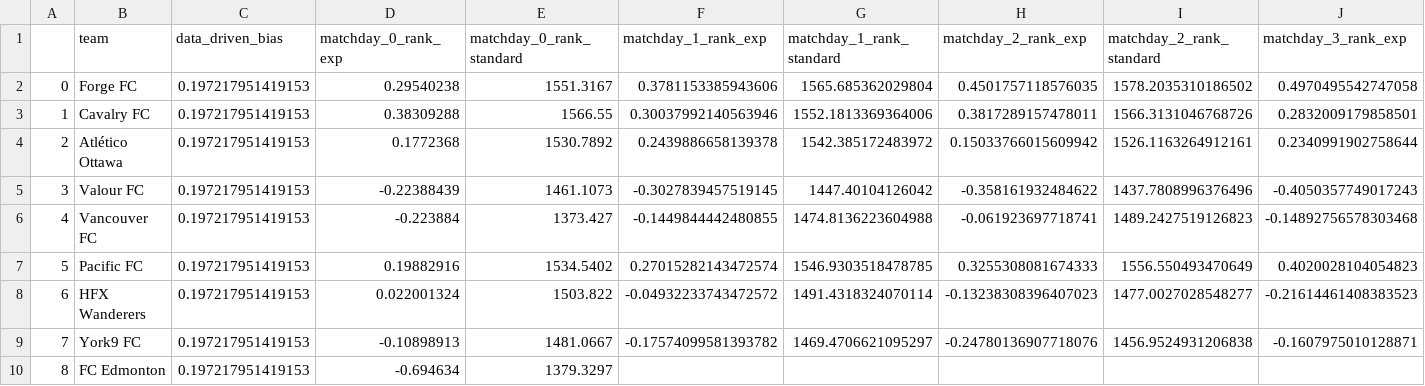
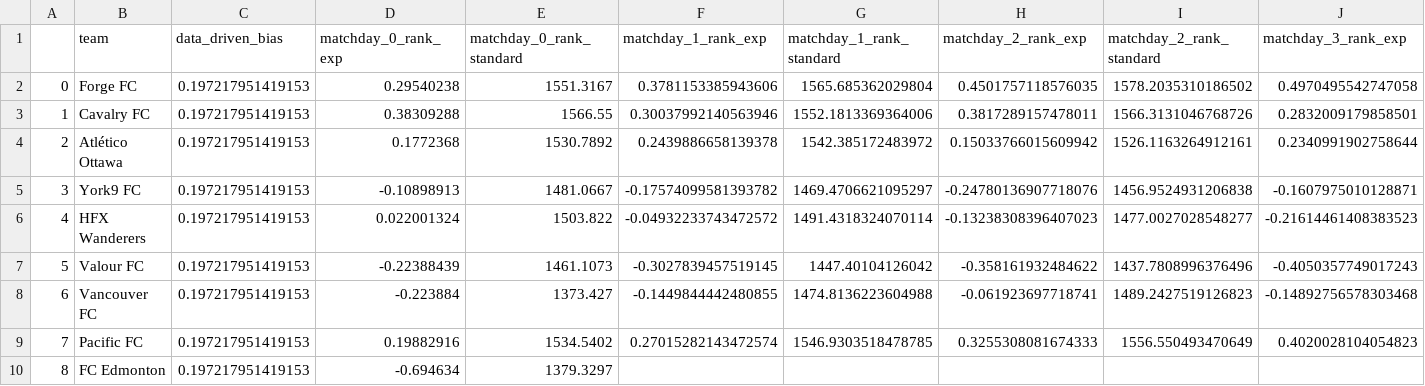
Before and after one commit to s-g-mo/sigmastats.ca, a CSV file: data/ranks/ranks_matchday_22.csv, drawn as a sheet; only a part is shown; removed rows and columns are numbered as before the commit, all else as after; rows hold the shown columns only; the diff names each change by its address in the sheet, - before the commit and + after, or states it on an @@ line.

```diff
--- a/data/ranks/ranks_matchday_22.csv
+++ b/data/ranks/ranks_matchday_22.csv
+row 5: 3 | York9 FC | 0.197217951419153 | -0.10898913 | 1481.0667 | -0.17574099581393782 | 1469.4706621095297 | -0.24780136907718076 | 1456.9524931206838 | -0.1607975010128871
+row 6: 4 | HFX Wanderers | 0.197217951419153 | 0.022001324 | 1503.822 | -0.04932233743472572 | 1491.4318324070114 | -0.13238308396407023 | 1477.0027028548277 | -0.21614461408383523
-A7: 3
+A7: 5
-A8: 4
+A8: 6
-A9: 5
+A9: 7
-row 8: 6 | HFX Wanderers | 0.197217951419153 | 0.022001324 | 1503.822 | -0.04932233743472572 | 1491.4318324070114 | -0.13238308396407023 | 1477.0027028548277 | -0.21614461408383523
-row 9: 7 | York9 FC | 0.197217951419153 | -0.10898913 | 1481.0667 | -0.17574099581393782 | 1469.4706621095297 | -0.24780136907718076 | 1456.9524931206838 | -0.1607975010128871
```
Also changed, not shown: data/event_CSVs/df_event.csv, data/event_CSVs/event_matchday_22.csv, 2 other files.
